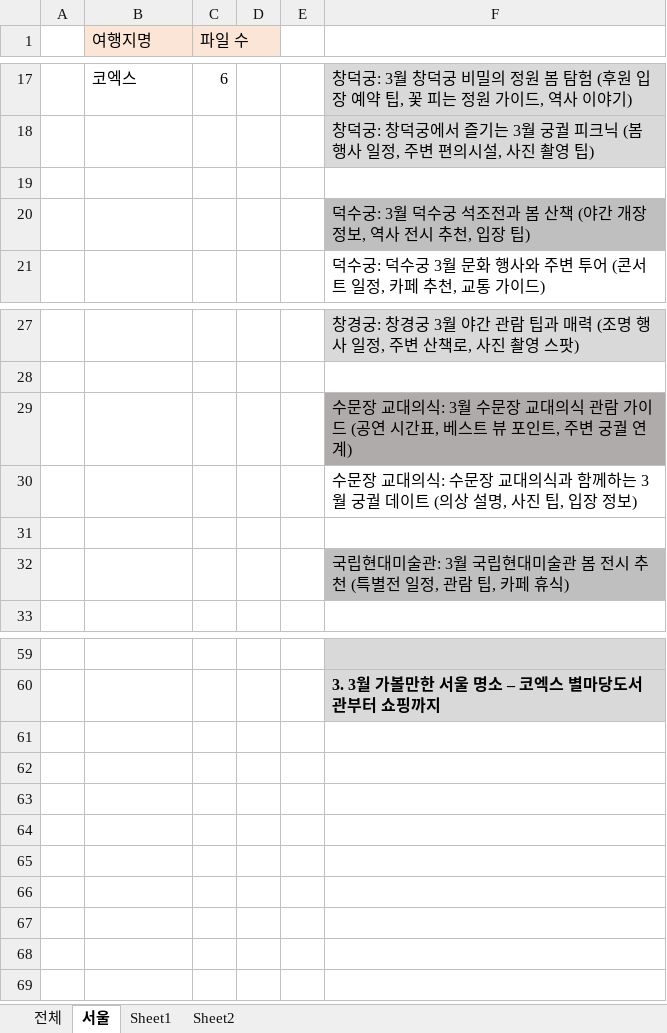
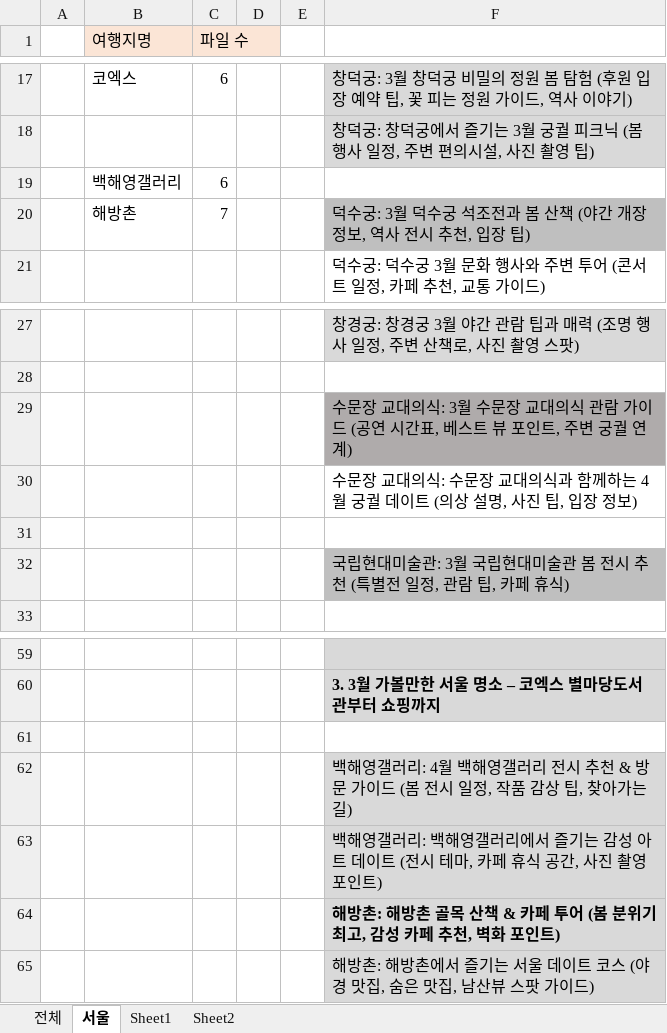
Before and after one commit to 9099MS/WebImages_travel, an Excel workbook: knto_images(현황).xlsx, sheet 서울, drawn as a sheet; only a part is shown, gaps mark what is left out; values as stored, in another font and other column widths than the file's, no borders; removed rows and columns are numbered as before the commit, all else as after; the diff names each change by its address in the sheet, - before the commit and + after, or states it on an @@ line.

```diff
--- a/knto_images(현황).xlsx (sheet 서울)
+++ b/knto_images(현황).xlsx (sheet 서울)
-row 19: (empty)
+row 19:  | 백해영갤러리 | 6
-row 20:  |  |  |  |  | 덕수궁: 3월 덕수궁 석조전과 봄 산책 (야간 개장 정보, 역사 전시 추천, 입장 팁)
+row 20:  | 해방촌 | 7 |  |  | 덕수궁: 3월 덕수궁 석조전과 봄 산책 (야간 개장 정보, 역사 전시 추천, 입장 팁)
-F30: …께하는 3월 궁궐…
+F30: …께하는 4월 궁궐…
+row 61: (empty)
+row 62:  |  |  |  |  | 백해영갤러리: 4월 백해영갤러리 전시 추천 & 방문 가이드 (봄 전시 일정, 작품 감상 팁, 찾아가는 길)
+row 63:  |  |  |  |  | 백해영갤러리: 백해영갤러리에서 즐기는 감성 아트 데이트 (전시 테마, 카페 휴식 공간, 사진 촬영 포인트)
+row 64:  |  |  |  |  | 해방촌: 해방촌 골목 산책 & 카페 투어 (봄 분위기 최고, 감성 카페 추천, 벽화 포인트)
+row 65:  |  |  |  |  | 해방촌: 해방촌에서 즐기는 서울 데이트 코스 (야경 맛집, 숨은 맛집, 남산뷰 스팟 가이드)
```
Also changed, not shown: 4 other files.
